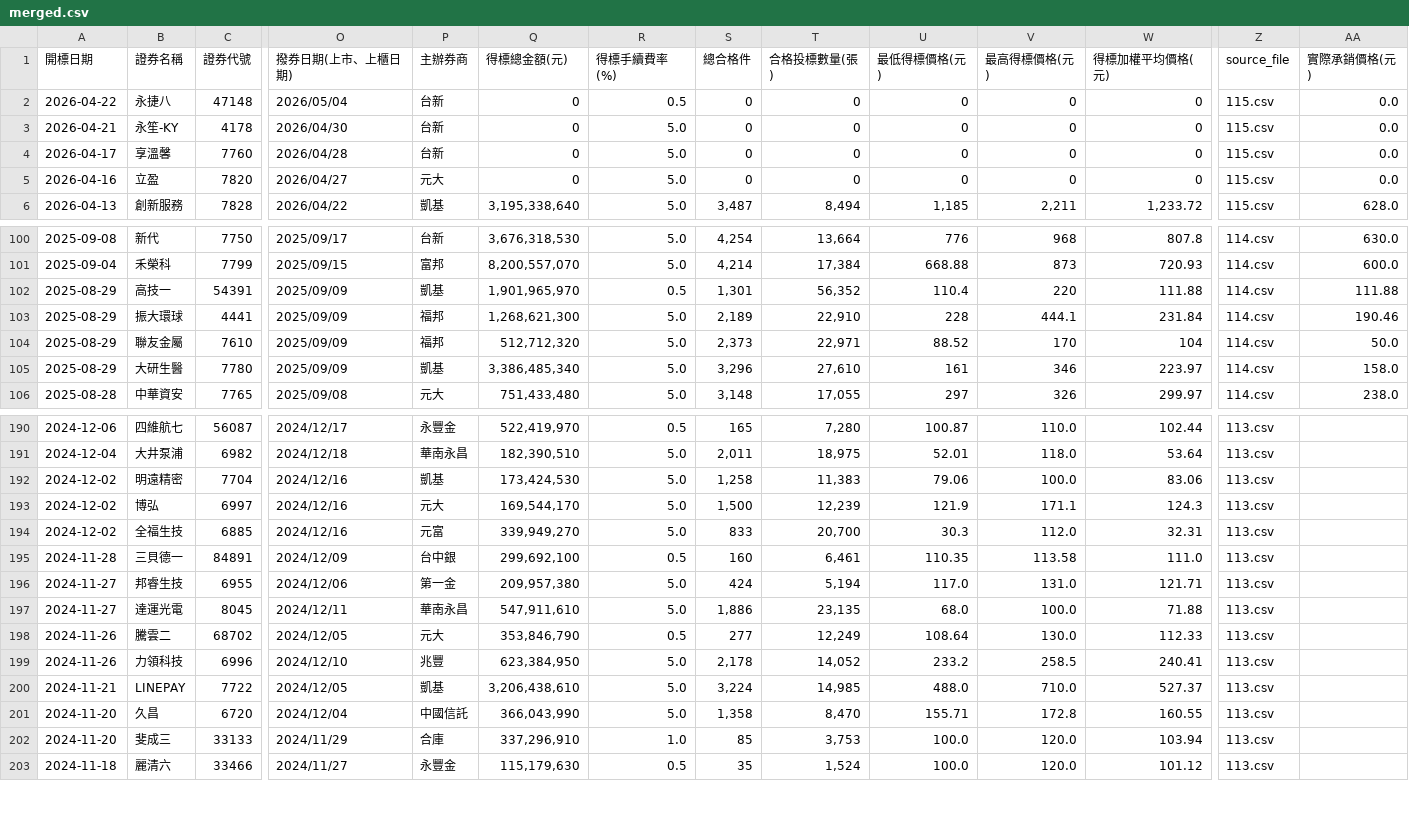
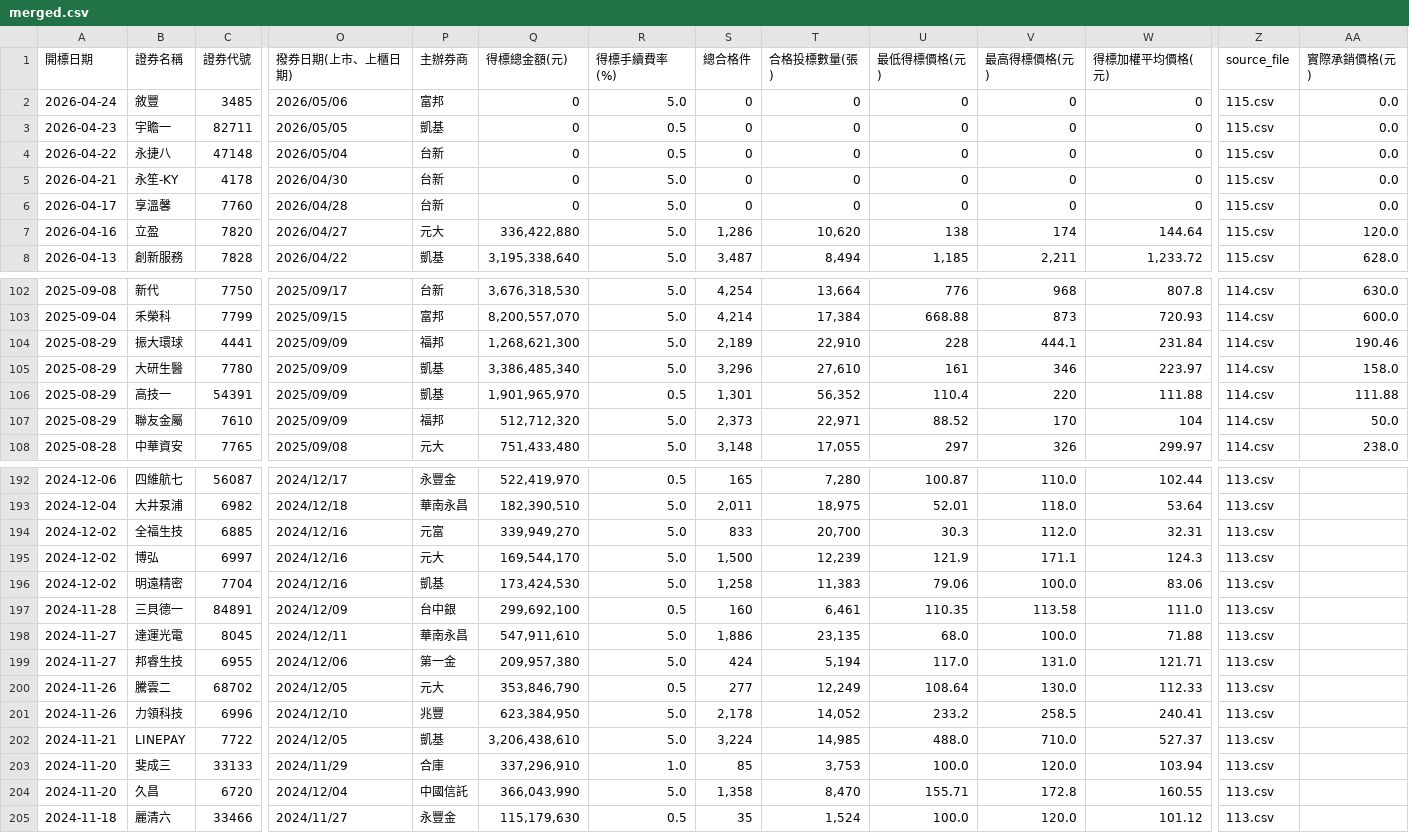
Before and after one commit to Aryido/auction, a CSV file: years/final/merged.csv, drawn as a sheet; only a part is shown, gaps mark what is left out; addresses are those after the commit; rows hold the shown columns only; the diff covers the shown part only; the diff names each change by its address in the sheet, - before the commit and + after, or states it on an @@ line.

```diff
--- a/years/final/merged.csv
+++ b/years/final/merged.csv
+row 2: 2026-04-24 | 敘豐 | 3485 | 2026/05/06 | 富邦 | 0 | 5.0 | 0 | 0 | 0 | 0 | 0 | 115.csv | 0.0
+row 3: 2026-04-23 | 宇瞻一 | 82711 | 2026/05/05 | 凱基 | 0 | 0.5 | 0 | 0 | 0 | 0 | 0 | 115.csv | 0.0
-Q7 (得標總金額(元)): 0
+Q7 (得標總金額(元)): 336,422,880
-S7 (總合格件): 0
+S7 (總合格件): 1,286
-T7 (合格投標數量(張)): 0
+T7 (合格投標數量(張)): 10,620
-U7 (最低得標價格(元)): 0
+U7 (最低得標價格(元)): 138
-V7 (最高得標價格(元)): 0
+V7 (最高得標價格(元)): 174
-W7 (得標加權平均價格(元)): 0
+W7 (得標加權平均價格(元)): 144.64
-AA7 (實際承銷價格(元)): 0.0
+AA7 (實際承銷價格(元)): 120.0
@@ row 103 moved to row 104: 2025-08-29 @@
@@ row 193 moved to row 195: 2024-12-02 @@
@@ row 197 moved to row 198: 2024-11-27 @@
@@ row 202 moved to row 203: 2024-11-20 @@
```
Also changed, not shown: 41 moved rows elsewhere in this file, years/115.csv.
